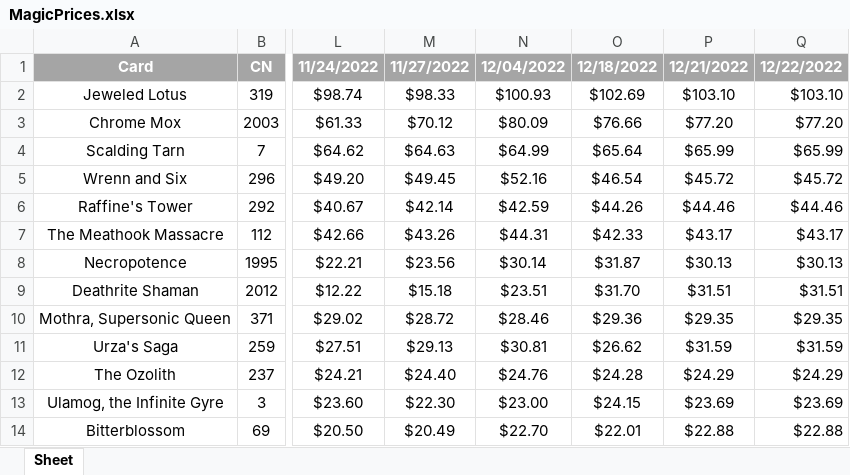
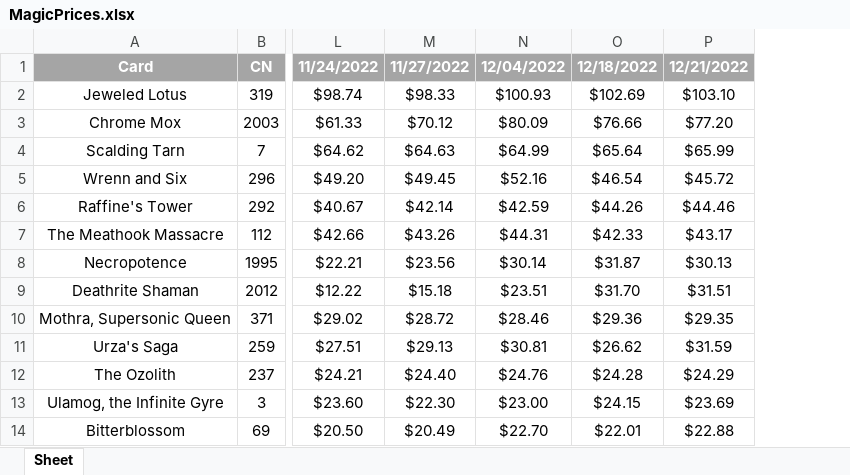
Before and after one commit to Skirtle/Magic-Pricing, an Excel workbook: MagicPrices.xlsx, sheet Sheet, drawn as a sheet; only a part is shown, gaps mark what is left out; values as stored, in another font and other column widths than the file's, no borders; the diff names each change by its address in the sheet, - before the commit and + after, or states it on an @@ line.

```diff
--- a/MagicPrices.xlsx (sheet Sheet)
+++ b/MagicPrices.xlsx (sheet Sheet)
-column Q, rows 1-14: 12/22/2022 | $103.10 | $77.20 | $65.99 | $45.72 | $44.46 | $43.17 | $30.13 | $31.51 | $29.35 | $31.59 | $24.29 | $23.69 | $22.88
```
Also changed, not shown: 5 other files.
